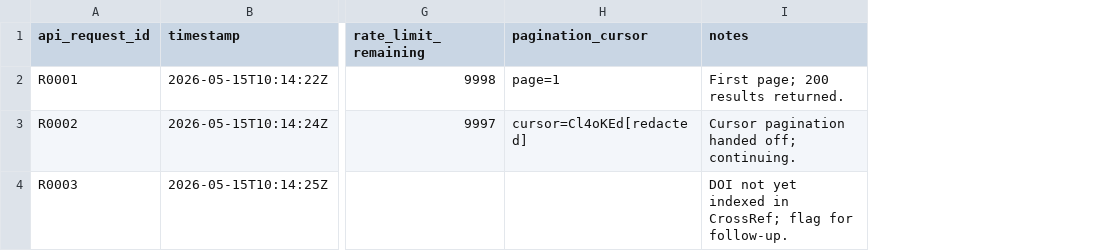
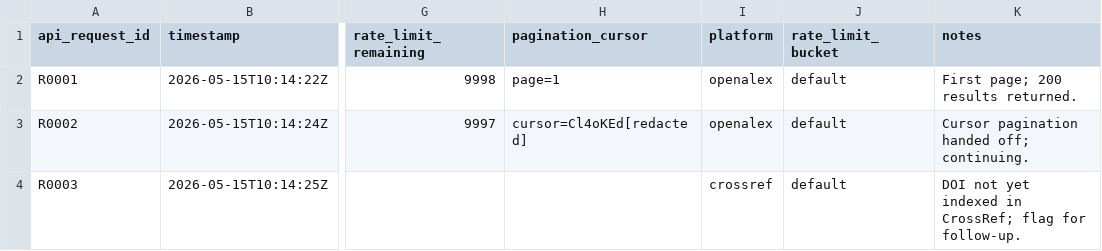
Before and after one commit to d-init-d/d-research-skill, a CSV file: templates/api-request-log.csv, drawn as a sheet; only a part is shown, gaps mark what is left out; the diff names each change by its address in the sheet, - before the commit and + after, or states it on an @@ line.

```diff
--- a/templates/api-request-log.csv
+++ b/templates/api-request-log.csv
+column I (platform), rows 2-4: openalex | openalex | crossref
+column J (rate_limit_bucket), rows 2-4: all default
```
Also changed, not shown: templates/evidence-ledger.csv, 37 other files.
